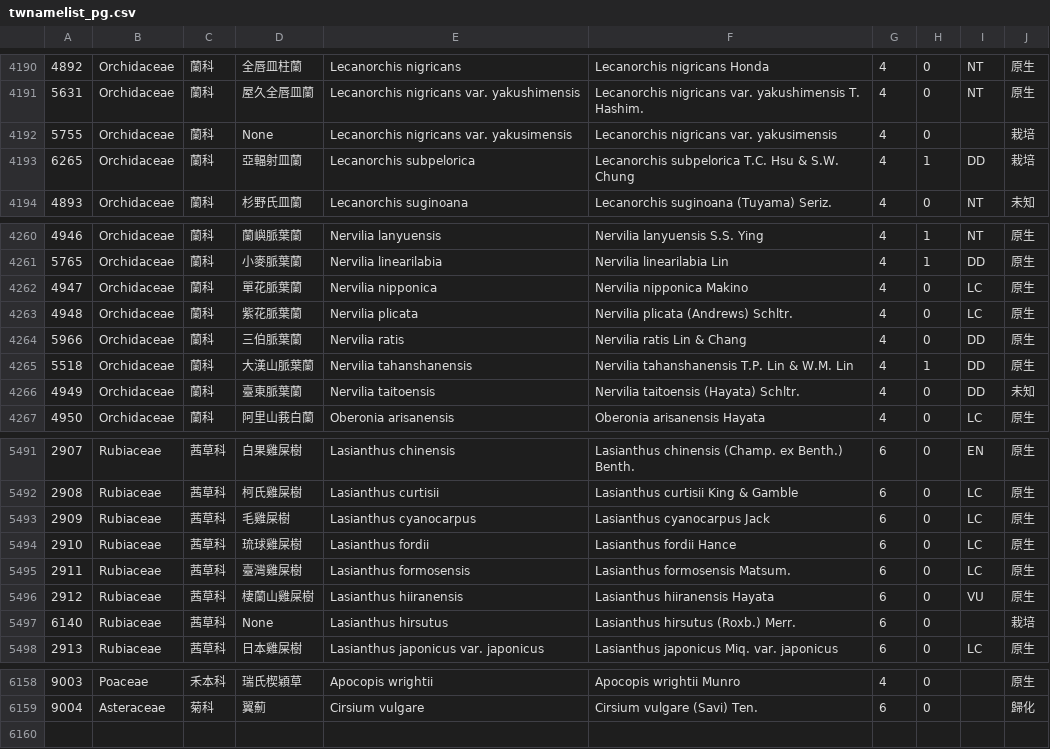
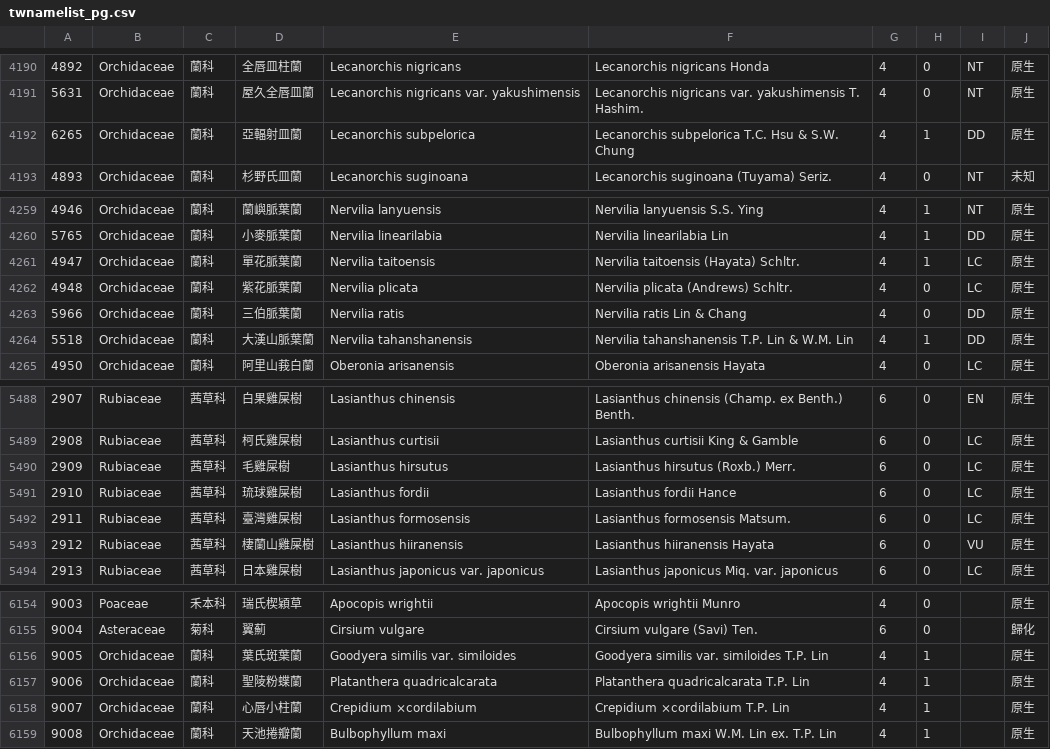
Before and after one commit to TaiBON/checklister, a CSV file: data/twnamelist_pg.csv, drawn as a sheet; only a part is shown, gaps mark what is left out; the diff covers the shown part only.

```diff
--- a/data/twnamelist_pg.csv
+++ b/data/twnamelist_pg.csv
@@ -4191,4 +4191,3 @@
 5631|Orchidaceae|蘭科|屋久全唇皿蘭|Lecanorchis nigricans var. yakushimensis|Lecanorchis nigricans var. yakushimensis T. Hashim.|4|0|NT|原生
-5755|Orchidaceae|蘭科|None|Lecanorchis nigricans var. yakusimensis|Lecanorchis nigricans var. yakusimensis|4|0||栽培
-6265|Orchidaceae|蘭科|亞輻射皿蘭|Lecanorchis subpelorica|Lecanorchis subpelorica T.C. Hsu & S.W. Chung|4|1|DD|栽培
+6265|Orchidaceae|蘭科|亞輻射皿蘭|Lecanorchis subpelorica|Lecanorchis subpelorica T.C. Hsu & S.W. Chung|4|1|DD|原生
 4893|Orchidaceae|蘭科|杉野氏皿蘭|Lecanorchis suginoana|Lecanorchis suginoana (Tuyama) Seriz.|4|0|NT|未知
@@ -4261,3 +4260,3 @@
 5765|Orchidaceae|蘭科|小麥脈葉蘭|Nervilia linearilabia|Nervilia linearilabia Lin|4|1|DD|原生
-4947|Orchidaceae|蘭科|單花脈葉蘭|Nervilia nipponica|Nervilia nipponica Makino|4|0|LC|原生
+4947|Orchidaceae|蘭科|單花脈葉蘭|Nervilia taitoensis|Nervilia taitoensis (Hayata) Schltr.|4|1|LC|原生
 4948|Orchidaceae|蘭科|紫花脈葉蘭|Nervilia plicata|Nervilia plicata (Andrews) Schltr.|4|0|LC|原生
@@ -4265,3 +4264,2 @@
 5518|Orchidaceae|蘭科|大漢山脈葉蘭|Nervilia tahanshanensis|Nervilia tahanshanensis T.P. Lin & W.M. Lin|4|1|DD|原生
-4949|Orchidaceae|蘭科|臺東脈葉蘭|Nervilia taitoensis|Nervilia taitoensis (Hayata) Schltr.|4|0|DD|未知
 4950|Orchidaceae|蘭科|阿里山莪白蘭|Oberonia arisanensis|Oberonia arisanensis Hayata|4|0|LC|原生
@@ -5492,3 +5489,3 @@
 2908|Rubiaceae|茜草科|柯氏雞屎樹|Lasianthus curtisii|Lasianthus curtisii King & Gamble|6|0|LC|原生
-2909|Rubiaceae|茜草科|毛雞屎樹|Lasianthus cyanocarpus|Lasianthus cyanocarpus Jack|6|0|LC|原生
+2909|Rubiaceae|茜草科|毛雞屎樹|Lasianthus hirsutus|Lasianthus hirsutus (Roxb.) Merr.|6|0|LC|原生
 2910|Rubiaceae|茜草科|琉球雞屎樹|Lasianthus fordii|Lasianthus fordii Hance|6|0|LC|原生
@@ -5496,3 +5493,2 @@
 2912|Rubiaceae|茜草科|棲蘭山雞屎樹|Lasianthus hiiranensis|Lasianthus hiiranensis Hayata|6|0|VU|原生
-6140|Rubiaceae|茜草科|None|Lasianthus hirsutus|Lasianthus hirsutus (Roxb.) Merr.|6|0||栽培
 2913|Rubiaceae|茜草科|日本雞屎樹|Lasianthus japonicus var. japonicus|Lasianthus japonicus Miq. var. japonicus|6|0|LC|原生
@@ -6159 +6155,5 @@
 9004|Asteraceae|菊科|翼薊|Cirsium vulgare|Cirsium vulgare (Savi) Ten.|6|0||歸化
+9005|Orchidaceae|蘭科|葉氏斑葉蘭|Goodyera similis var. similoides|Goodyera similis var. similoides T.P. Lin|4|1||原生
+9006|Orchidaceae|蘭科|聖陵粉蝶蘭|Platanthera quadricalcarata|Platanthera quadricalcarata T.P. Lin|4|1||原生
+9007|Orchidaceae|蘭科|心唇小柱蘭|Crepidium ×cordilabium|Crepidium ×cordilabium T.P. Lin|4|1||原生
+9008|Orchidaceae|蘭科|天池捲瓣蘭|Bulbophyllum maxi|Bulbophyllum maxi W.M. Lin ex. T.P. Lin|4|1||原生
```
Also changed, not shown: 1 removed row and 27 edited cells elsewhere in this file, 2 other files.
